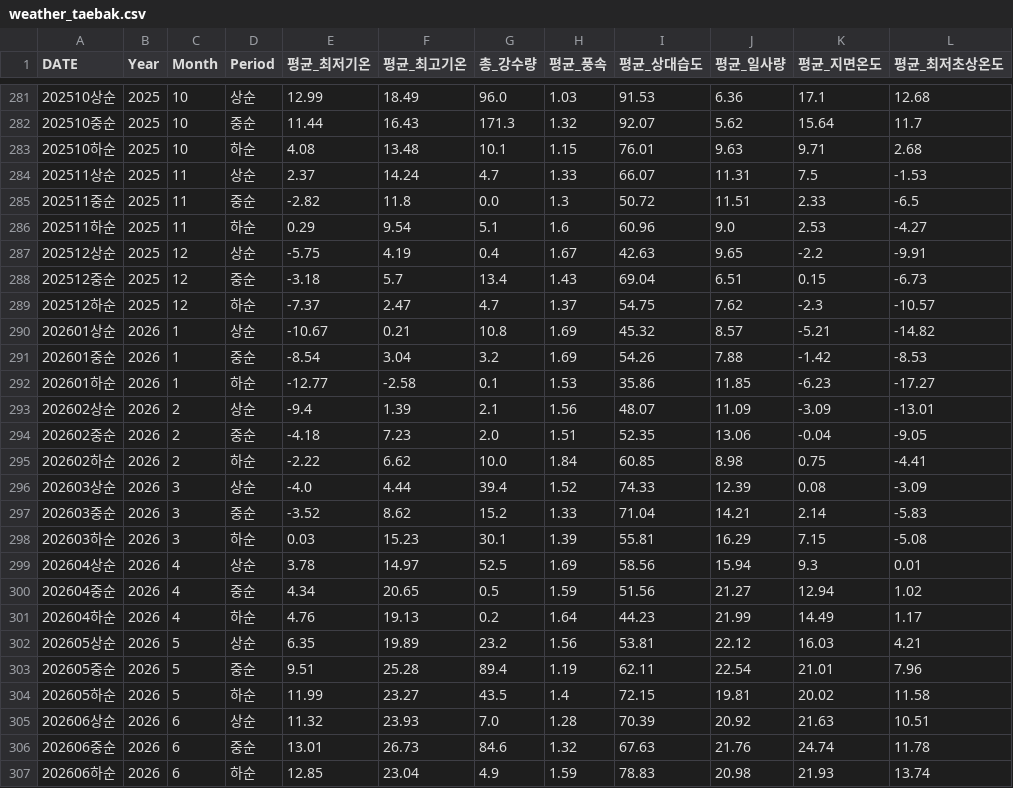
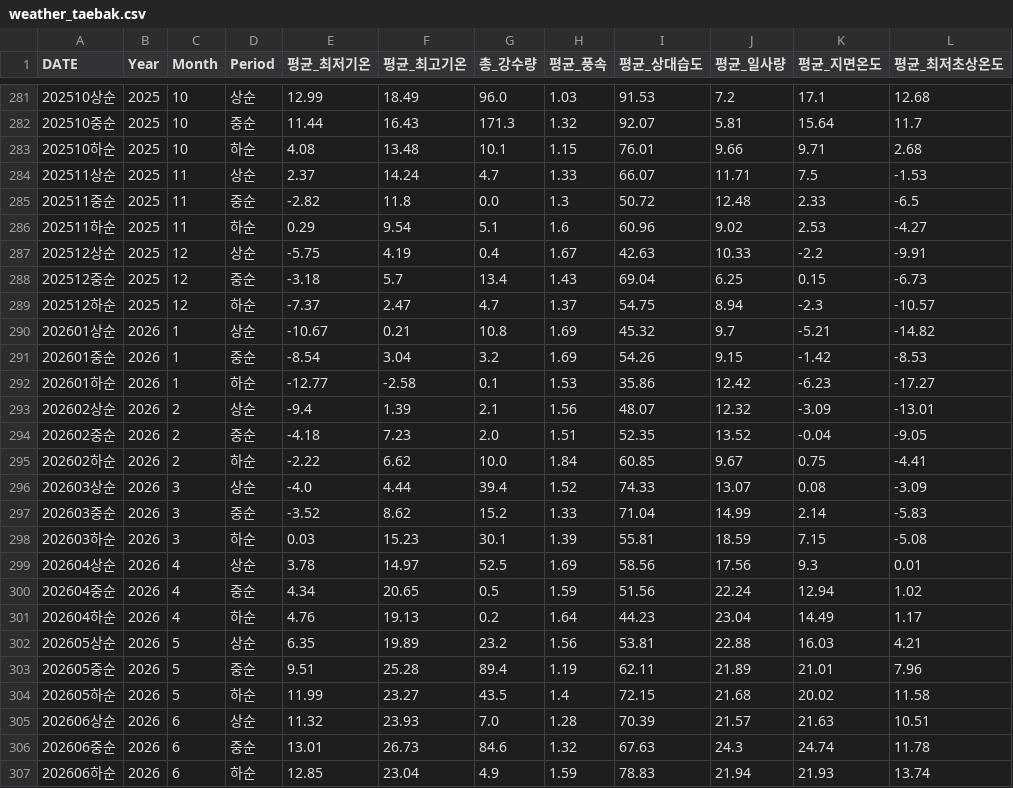
Before and after one commit to KCSP-konkuk/aws-agriforecast, a CSV file: KCSPmodel/batch/data/weather_taebak.csv, drawn as a sheet; only a part is shown, gaps mark what is left out; the diff covers the shown part only.

```diff
--- a/KCSPmodel/batch/data/weather_taebak.csv
+++ b/KCSPmodel/batch/data/weather_taebak.csv
@@ -281,27 +281,27 @@
-202510상순,2025,10,상순,12.99,18.49,96.0,1.03,91.53,6.36,17.1,12.68
-202510중순,2025,10,중순,11.44,16.43,171.3,1.32,92.07,5.62,15.64,11.7
-202510하순,2025,10,하순,4.08,13.48,10.1,1.15,76.01,9.63,9.71,2.68
-202511상순,2025,11,상순,2.37,14.24,4.7,1.33,66.07,11.31,7.5,-1.53
-202511중순,2025,11,중순,-2.82,11.8,0.0,1.3,50.72,11.51,2.33,-6.5
-202511하순,2025,11,하순,0.29,9.54,5.1,1.6,60.96,9.0,2.53,-4.27
-202512상순,2025,12,상순,-5.75,4.19,0.4,1.67,42.63,9.65,-2.2,-9.91
-202512중순,2025,12,중순,-3.18,5.7,13.4,1.43,69.04,6.51,0.15,-6.73
-202512하순,2025,12,하순,-7.37,2.47,4.7,1.37,54.75,7.62,-2.3,-10.57
-202601상순,2026,1,상순,-10.67,0.21,10.8,1.69,45.32,8.57,-5.21,-14.82
-202601중순,2026,1,중순,-8.54,3.04,3.2,1.69,54.26,7.88,-1.42,-8.53
-202601하순,2026,1,하순,-12.77,-2.58,0.1,1.53,35.86,11.85,-6.23,-17.27
-202602상순,2026,2,상순,-9.4,1.39,2.1,1.56,48.07,11.09,-3.09,-13.01
-202602중순,2026,2,중순,-4.18,7.23,2.0,1.51,52.35,13.06,-0.04,-9.05
-202602하순,2026,2,하순,-2.22,6.62,10.0,1.84,60.85,8.98,0.75,-4.41
-202603상순,2026,3,상순,-4.0,4.44,39.4,1.52,74.33,12.39,0.08,-3.09
-202603중순,2026,3,중순,-3.52,8.62,15.2,1.33,71.04,14.21,2.14,-5.83
-202603하순,2026,3,하순,0.03,15.23,30.1,1.39,55.81,16.29,7.15,-5.08
-202604상순,2026,4,상순,3.78,14.97,52.5,1.69,58.56,15.94,9.3,0.01
-202604중순,2026,4,중순,4.34,20.65,0.5,1.59,51.56,21.27,12.94,1.02
-202604하순,2026,4,하순,4.76,19.13,0.2,1.64,44.23,21.99,14.49,1.17
-202605상순,2026,5,상순,6.35,19.89,23.2,1.56,53.81,22.12,16.03,4.21
-202605중순,2026,5,중순,9.51,25.28,89.4,1.19,62.11,22.54,21.01,7.96
-202605하순,2026,5,하순,11.99,23.27,43.5,1.4,72.15,19.81,20.02,11.58
-202606상순,2026,6,상순,11.32,23.93,7.0,1.28,70.39,20.92,21.63,10.51
-202606중순,2026,6,중순,13.01,26.73,84.6,1.32,67.63,21.76,24.74,11.78
-202606하순,2026,6,하순,12.85,23.04,4.9,1.59,78.83,20.98,21.93,13.74
+202510상순,2025,10,상순,12.99,18.49,96.0,1.03,91.53,7.2,17.1,12.68
+202510중순,2025,10,중순,11.44,16.43,171.3,1.32,92.07,5.81,15.64,11.7
+202510하순,2025,10,하순,4.08,13.48,10.1,1.15,76.01,9.66,9.71,2.68
+202511상순,2025,11,상순,2.37,14.24,4.7,1.33,66.07,11.71,7.5,-1.53
+202511중순,2025,11,중순,-2.82,11.8,0.0,1.3,50.72,12.48,2.33,-6.5
+202511하순,2025,11,하순,0.29,9.54,5.1,1.6,60.96,9.02,2.53,-4.27
+202512상순,2025,12,상순,-5.75,4.19,0.4,1.67,42.63,10.33,-2.2,-9.91
+202512중순,2025,12,중순,-3.18,5.7,13.4,1.43,69.04,6.25,0.15,-6.73
+202512하순,2025,12,하순,-7.37,2.47,4.7,1.37,54.75,8.94,-2.3,-10.57
+202601상순,2026,1,상순,-10.67,0.21,10.8,1.69,45.32,9.7,-5.21,-14.82
+202601중순,2026,1,중순,-8.54,3.04,3.2,1.69,54.26,9.15,-1.42,-8.53
+202601하순,2026,1,하순,-12.77,-2.58,0.1,1.53,35.86,12.42,-6.23,-17.27
+202602상순,2026,2,상순,-9.4,1.39,2.1,1.56,48.07,12.32,-3.09,-13.01
+202602중순,2026,2,중순,-4.18,7.23,2.0,1.51,52.35,13.52,-0.04,-9.05
+202602하순,2026,2,하순,-2.22,6.62,10.0,1.84,60.85,9.67,0.75,-4.41
+202603상순,2026,3,상순,-4.0,4.44,39.4,1.52,74.33,13.07,0.08,-3.09
+202603중순,2026,3,중순,-3.52,8.62,15.2,1.33,71.04,14.99,2.14,-5.83
+202603하순,2026,3,하순,0.03,15.23,30.1,1.39,55.81,18.59,7.15,-5.08
+202604상순,2026,4,상순,3.78,14.97,52.5,1.69,58.56,17.56,9.3,0.01
+202604중순,2026,4,중순,4.34,20.65,0.5,1.59,51.56,22.24,12.94,1.02
+202604하순,2026,4,하순,4.76,19.13,0.2,1.64,44.23,23.04,14.49,1.17
+202605상순,2026,5,상순,6.35,19.89,23.2,1.56,53.81,22.88,16.03,4.21
+202605중순,2026,5,중순,9.51,25.28,89.4,1.19,62.11,21.89,21.01,7.96
+202605하순,2026,5,하순,11.99,23.27,43.5,1.4,72.15,21.68,20.02,11.58
+202606상순,2026,6,상순,11.32,23.93,7.0,1.28,70.39,21.57,21.63,10.51
+202606중순,2026,6,중순,13.01,26.73,84.6,1.32,67.63,24.3,24.74,11.78
+202606하순,2026,6,하순,12.85,23.04,4.9,1.59,78.83,21.94,21.93,13.74
```
Also changed, not shown: 35 edited cells elsewhere in this file, 1 other file.
